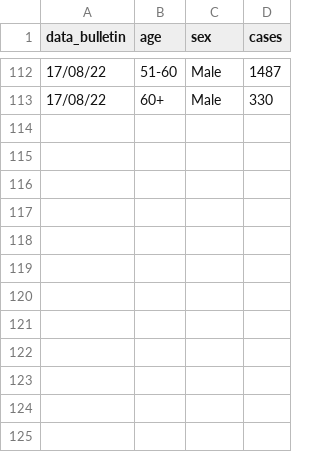
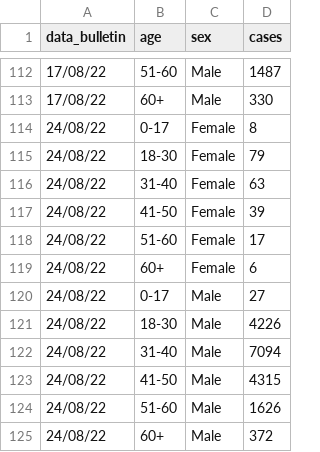
Before and after one commit to fbranda/monkeypox-opendata, a CSV file: ECDC-WHO/Demographics/timeseries_age_sex_cases.csv, drawn as a sheet; only a part is shown, gaps mark what is left out.

```diff
--- a/ECDC-WHO/Demographics/timeseries_age_sex_cases.csv
+++ b/ECDC-WHO/Demographics/timeseries_age_sex_cases.csv
@@ -113 +113,13 @@
 "17/08/22","60+","Male",330
+"24/08/22","0-17","Female",8
+"24/08/22","18-30","Female",79
+"24/08/22","31-40","Female",63
+"24/08/22","41-50","Female",39
+"24/08/22","51-60","Female",17
+"24/08/22","60+","Female",6
+"24/08/22","0-17","Male",27
+"24/08/22","18-30","Male",4226
+"24/08/22","31-40","Male",7094
+"24/08/22","41-50","Male",4315
+"24/08/22","51-60","Male",1626
+"24/08/22","60+","Male",372
```
Also changed, not shown: ECDC-WHO/Clinical-description/timeseries_symptoms.csv, ECDC-WHO/Epicurves/epicurve_by_country.csv, 14 other files.
